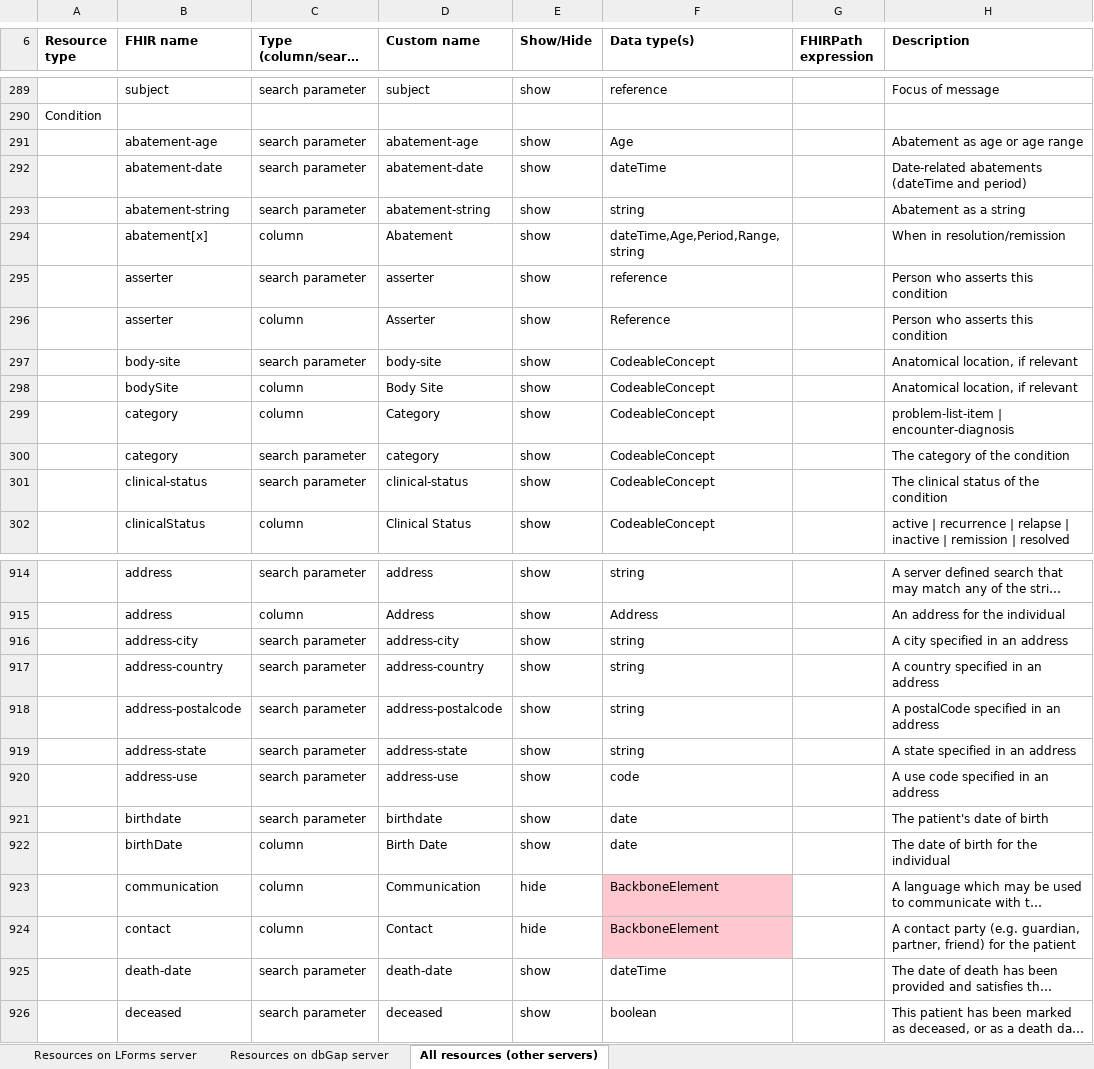
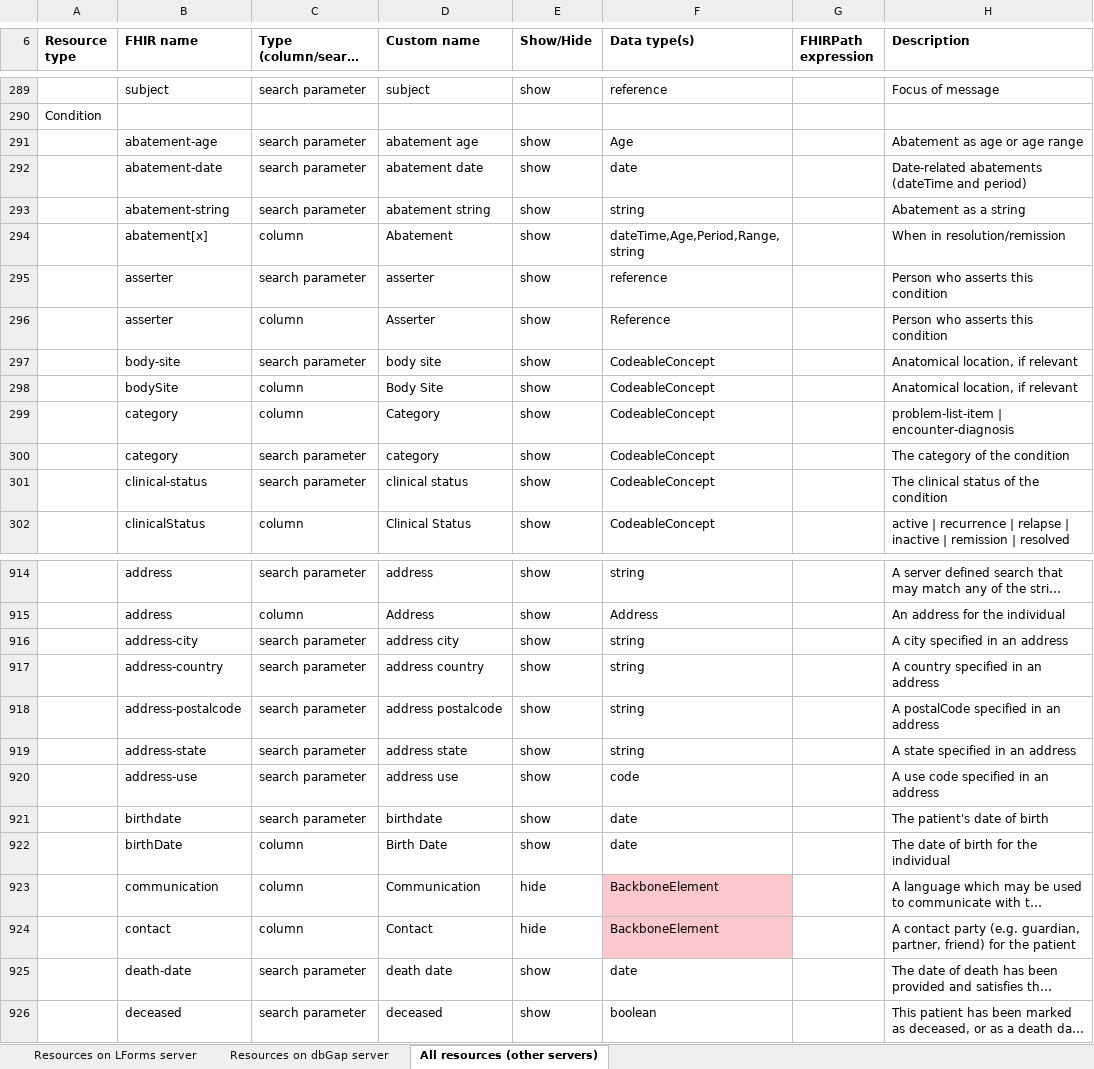
Before and after one commit to LHNCBC/research-data-finder, an Excel workbook: src/conf/xlsx/column-and-parameter-descriptions.xlsx, sheet All resources (other servers), drawn as a sheet; only a part is shown, gaps mark what is left out; long unchanged cells end in …; values as stored, in another font and other column widths than the file's, no borders; the diff covers the shown part only; the diff names each change by its address in the sheet, - before the commit and + after, or states it on an @@ line.

```diff
--- a/src/conf/xlsx/column-and-parameter-descriptions.xlsx (sheet All resources (other servers))
+++ b/src/conf/xlsx/column-and-parameter-descriptions.xlsx (sheet All resources (other servers))
-D291 (Custom name): abatement-age
+D291 (Custom name): abatement age
-D292 (Custom name): abatement-date
+D292 (Custom name): abatement date
-F292 (Data type(s)): dateTime
+F292 (Data type(s)): date
-D293 (Custom name): abatement-string
+D293 (Custom name): abatement string
-D297 (Custom name): body-site
+D297 (Custom name): body site
-D301 (Custom name): clinical-status
+D301 (Custom name): clinical status
-D916 (Custom name): address-city
+D916 (Custom name): address city
-D917 (Custom name): address-country
+D917 (Custom name): address country
-D918 (Custom name): address-postalcode
+D918 (Custom name): address postalcode
-D919 (Custom name): address-state
+D919 (Custom name): address state
-D920 (Custom name): address-use
+D920 (Custom name): address use
-D925 (Custom name): death-date
+D925 (Custom name): death date
-F925 (Data type(s)): dateTime
+F925 (Data type(s)): date
```
Also changed, not shown: 110 edited cells elsewhere in this sheet, sheet Resources on LForms server, sheet Resources on dbGap server, 1 other file.
